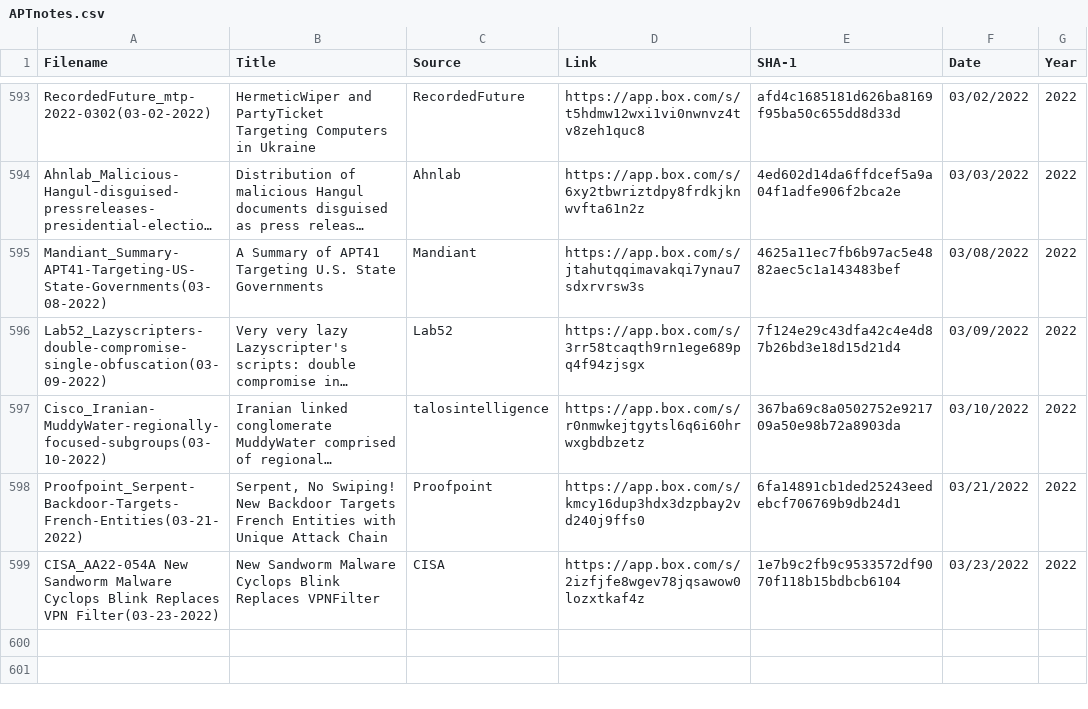
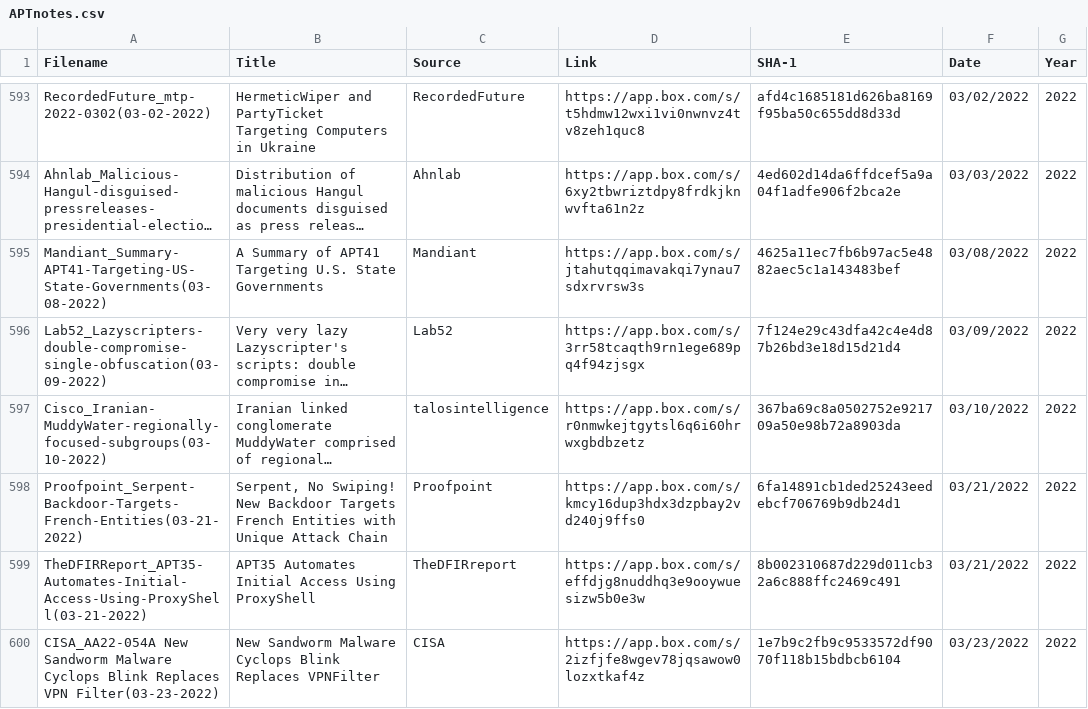
Before and after one commit to aptnotes/data, a CSV file: APTnotes.csv, drawn as a sheet; only a part is shown, gaps mark what is left out; long unchanged cells end in …; the diff names each change by its address in the sheet, - before the commit and + after, or states it on an @@ line.

Commit message:
Add TheDFIRreport report
Fix #324

```diff
--- a/APTnotes.csv
+++ b/APTnotes.csv
+row 599: TheDFIRReport_APT35-Automates-Initial-Access-Using-ProxyShell(03-21-2022) | APT35 Automates Initial Access Using ProxyShell | TheDFIRreport | https://app.box.com/s/effdjg8nuddhq3e9ooywuesizw5b0e3w | 8b002310687d229d011cb32a6c888ffc2469c491 | 03/21/2022 | 2022
```
Also changed, not shown: 1 other file.
